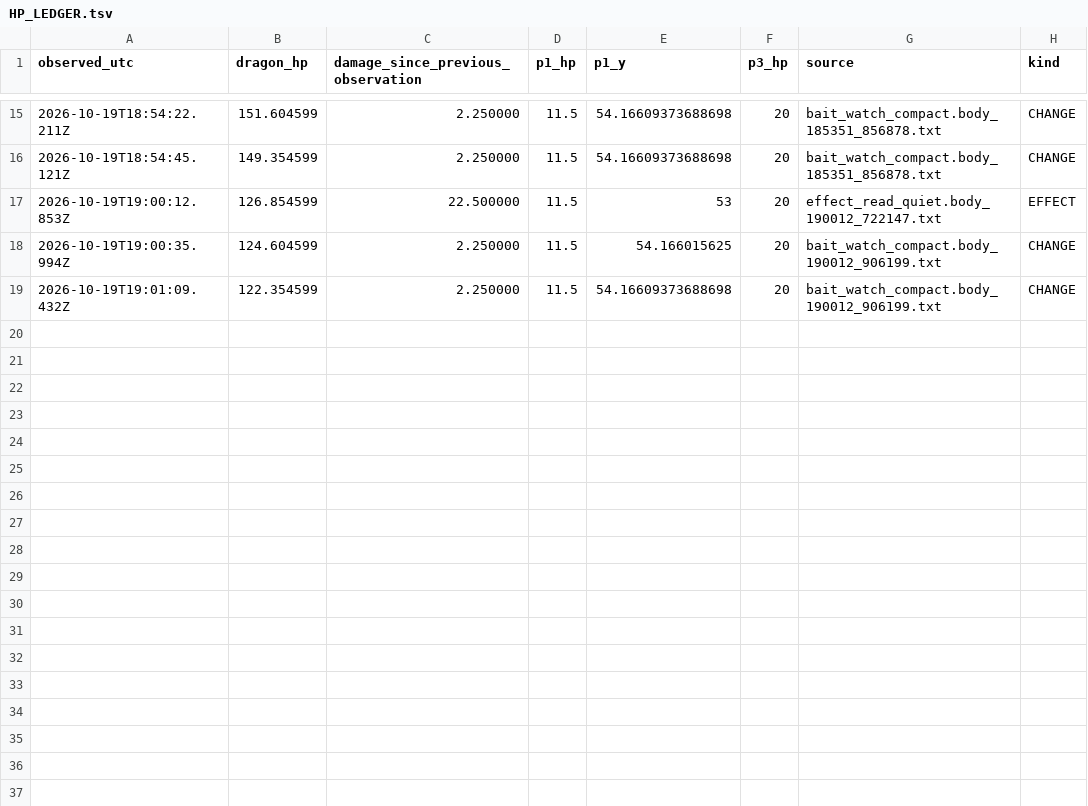
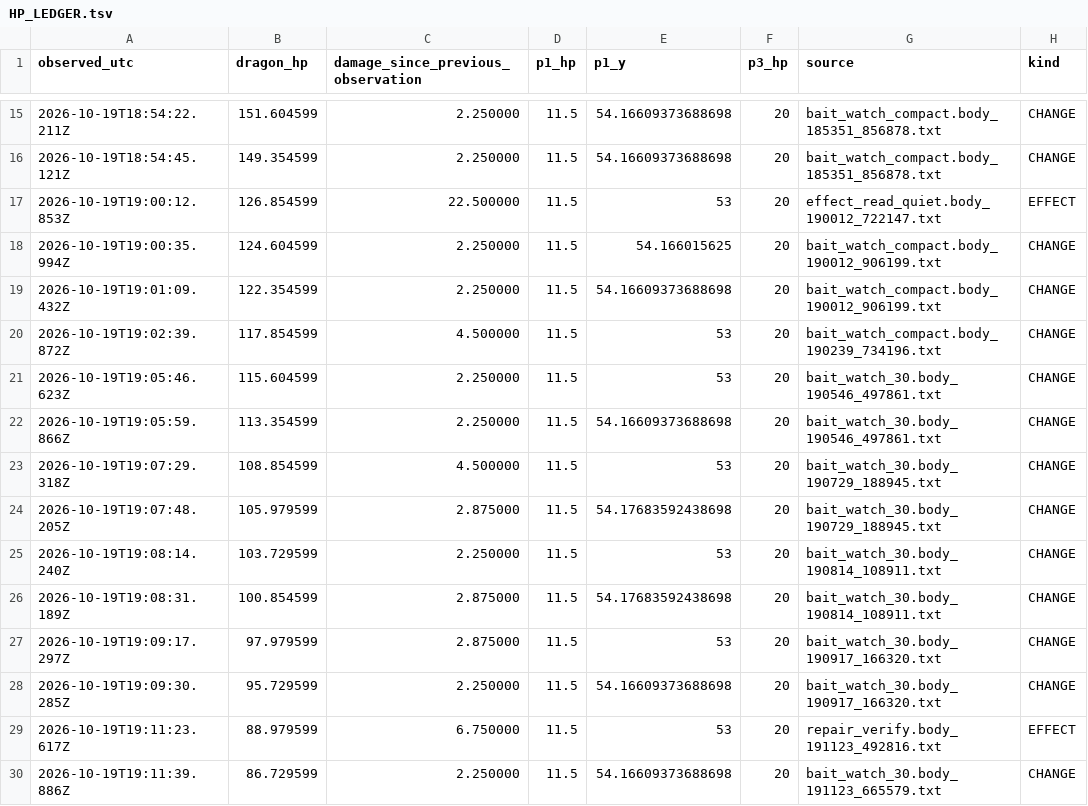
Before and after one commit to caoshiyi/EAT, a TSV file: tasks/minecraft/team/p3/iter36/HP_LEDGER.tsv, drawn as a sheet; only a part is shown, gaps mark what is left out; the diff names each change by its address in the sheet, - before the commit and + after, or states it on an @@ line.

Commit message:
Record adaptive repair and verified sustained dragon damage

```diff
--- a/tasks/minecraft/team/p3/iter36/HP_LEDGER.tsv
+++ b/tasks/minecraft/team/p3/iter36/HP_LEDGER.tsv
+row 20: 2026-10-19T19:02:39.872Z | 117.854599 | 4.500000 | 11.5 | 53 | 20 | bait_watch_compact.body_190239_734196.txt | CHANGE
+row 21: 2026-10-19T19:05:46.623Z | 115.604599 | 2.250000 | 11.5 | 53 | 20 | bait_watch_30.body_190546_497861.txt | CHANGE
+row 22: 2026-10-19T19:05:59.866Z | 113.354599 | 2.250000 | 11.5 | 54.16609373688698 | 20 | bait_watch_30.body_190546_497861.txt | CHANGE
+row 23: 2026-10-19T19:07:29.318Z | 108.854599 | 4.500000 | 11.5 | 53 | 20 | bait_watch_30.body_190729_188945.txt | CHANGE
+row 24: 2026-10-19T19:07:48.205Z | 105.979599 | 2.875000 | 11.5 | 54.17683592438698 | 20 | bait_watch_30.body_190729_188945.txt | CHANGE
+row 25: 2026-10-19T19:08:14.240Z | 103.729599 | 2.250000 | 11.5 | 53 | 20 | bait_watch_30.body_190814_108911.txt | CHANGE
+row 26: 2026-10-19T19:08:31.189Z | 100.854599 | 2.875000 | 11.5 | 54.17683592438698 | 20 | bait_watch_30.body_190814_108911.txt | CHANGE
+row 27: 2026-10-19T19:09:17.297Z | 97.979599 | 2.875000 | 11.5 | 53 | 20 | bait_watch_30.body_190917_166320.txt | CHANGE
+row 28: 2026-10-19T19:09:30.285Z | 95.729599 | 2.250000 | 11.5 | 54.16609373688698 | 20 | bait_watch_30.body_190917_166320.txt | CHANGE
+row 29: 2026-10-19T19:11:23.617Z | 88.979599 | 6.750000 | 11.5 | 53 | 20 | repair_verify.body_191123_492816.txt | EFFECT
+row 30: 2026-10-19T19:11:39.886Z | 86.729599 | 2.250000 | 11.5 | 54.16609373688698 | 20 | bait_watch_30.body_191123_665579.txt | CHANGE
```
Also changed, not shown: 28 other files.
